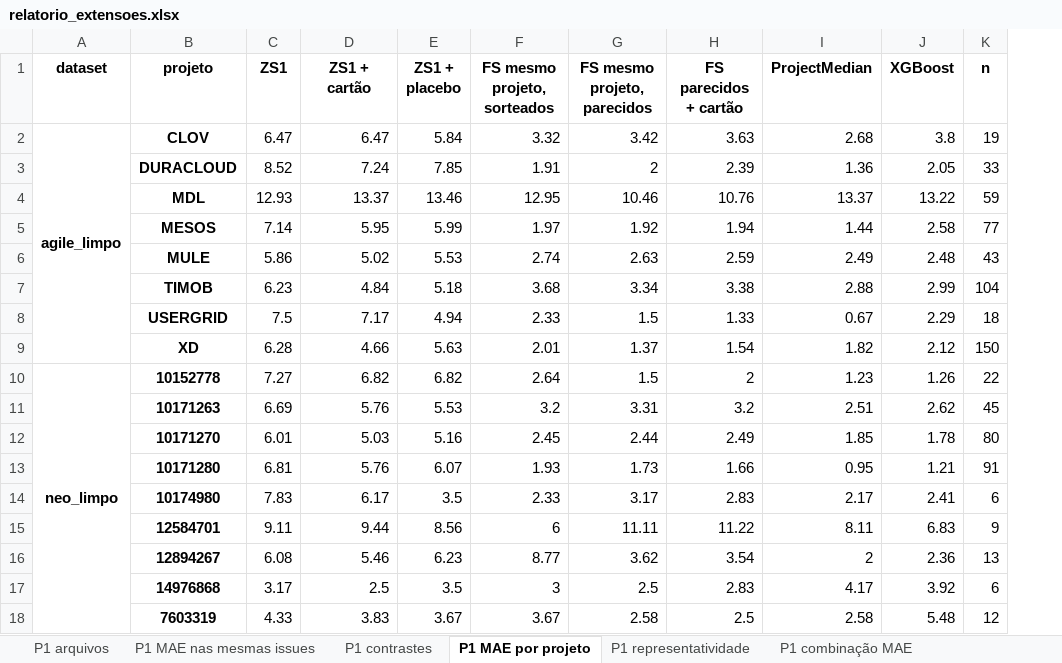
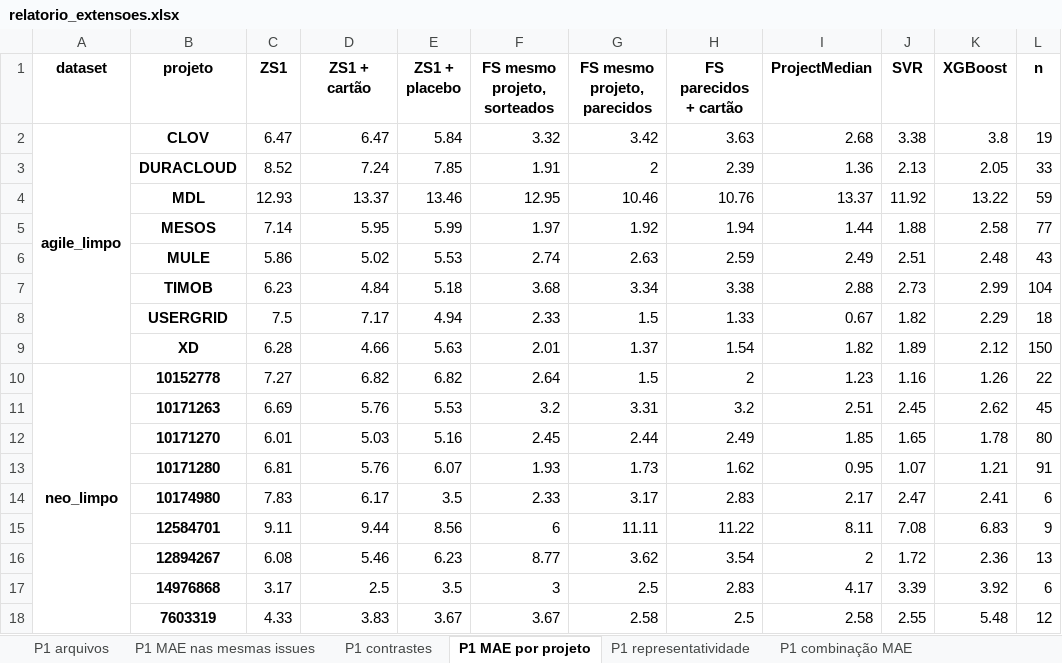
Before and after one commit to anaclaragalvao/Story-Points-Estimation, an Excel workbook: repro/results/analise_extensoes/relatorio_extensoes.xlsx, sheet P1 MAE por projeto, drawn as a sheet; values as stored, in another font and other column widths than the file's, no borders; the diff names each change by its address in the sheet, - before the commit and + after, or states it on an @@ line.

```diff
--- a/repro/results/analise_extensoes/relatorio_extensoes.xlsx (sheet P1 MAE por projeto)
+++ b/repro/results/analise_extensoes/relatorio_extensoes.xlsx (sheet P1 MAE por projeto)
+column J (SVR), rows 2-18: 3.38 | 2.13 | 11.92 | 1.88 | 2.51 | 2.73 | 1.82 | 1.89 | 1.16 | 2.45 | 1.65 | 1.07 | 2.47 | 7.08 | 1.72 | 3.39 | 2.55
-H13 (FS parecidos + cartão): 1.66
+H13 (FS parecidos + cartão): 1.62
```
Also changed, not shown: sheet P1 dataset inteiro contrastes, sheet P1 contrastes, sheet P2g contrastes (analogia), sheet P1 combinação contrastes, sheet P1 representatividade, sheet P1 MAE nas mesmas issues, 4 more sheets, other sheet tabs, 35 other files.
